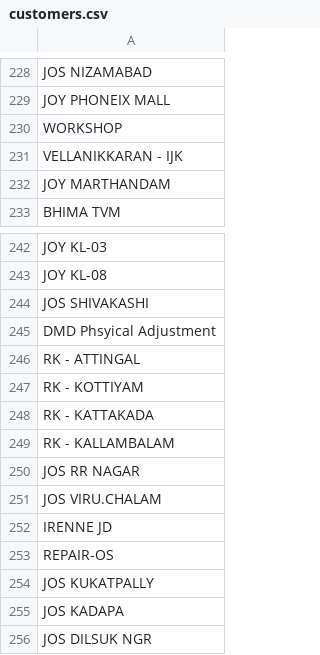
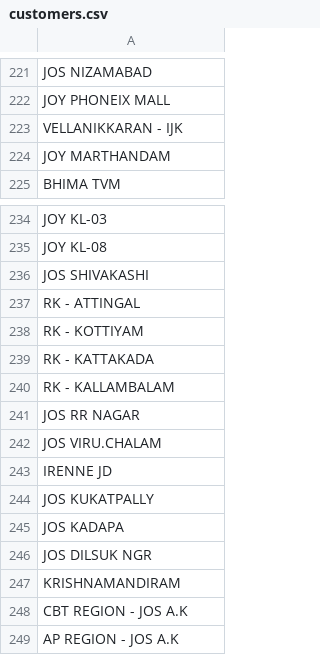
Before and after one commit to JoE7289ee/JewelimaERP, a CSV file: jewelima/data/customers.csv, drawn as a sheet; only a part is shown, gaps mark what is left out; the shorter side is filled out with more unchanged rows; the diff covers the shown part only; the diff names each change by its address in the sheet, - before the commit and + after, or states it on an @@ line.

```diff
--- a/jewelima/data/customers.csv
+++ b/jewelima/data/customers.csv
-row 230: WORKSHOP
-row 245: DMD Phsyical Adjustment
-row 253: REPAIR-OS
```
Also changed, not shown: 7 removed rows elsewhere in this file.
